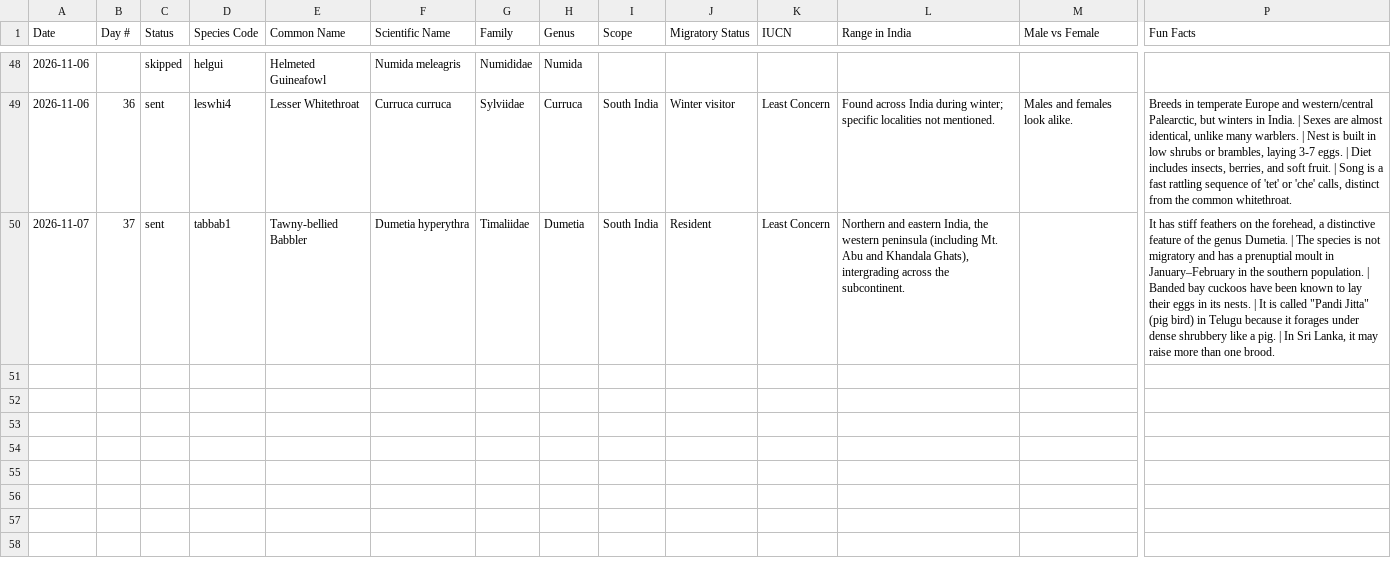
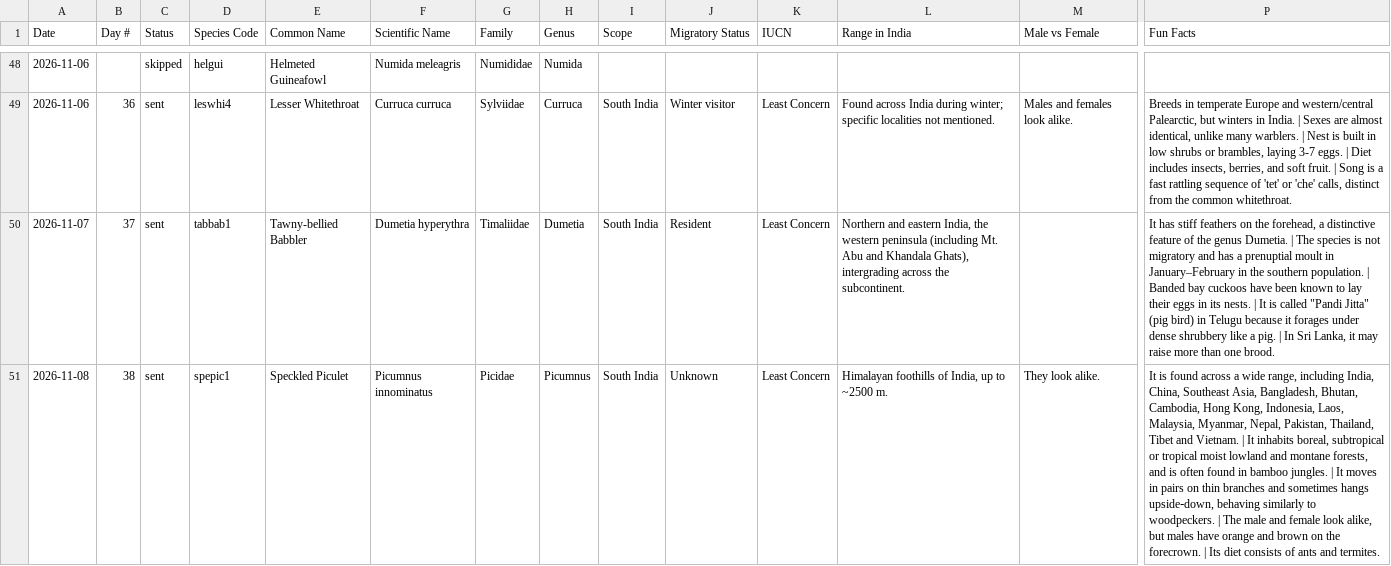
Before and after one commit to jaintanishq8005-ui/bird-agent, a CSV file: data/log.csv, drawn as a sheet; only a part is shown, gaps mark what is left out; rows hold the shown columns only; the diff names each change by its address in the sheet, - before the commit and + after, or states it on an @@ line.

Commit message:
Update bird log

```diff
--- a/data/log.csv
+++ b/data/log.csv
+row 51: 2026-11-08 | 38 | sent | spepic1 | Speckled Piculet | Picumnus innominatus | Picidae | Picumnus | South India | Unknown | Least Concern | Himalayan foothills of India, up to ~2500 m. | They look alike. | It is found across a wide range, including India, China, Southeast Asia, Bangladesh, Bhutan, Cambodia, Hong Kong, Indonesia, Laos, Malaysia, Myanmar, Nepal, Pakistan, Thailand, Tibet and Vietnam. | It inhabits boreal, subtropical or tropical moist lowland and montane forests, and is often found in bamboo jungles. | It moves in pairs on thin branches and sometimes hangs upside‑down, behaving similarly to woodpeckers. | The male and female look alike, but males have orange and brown on the forecrown. | Its diet consists of ants and termites.
```
